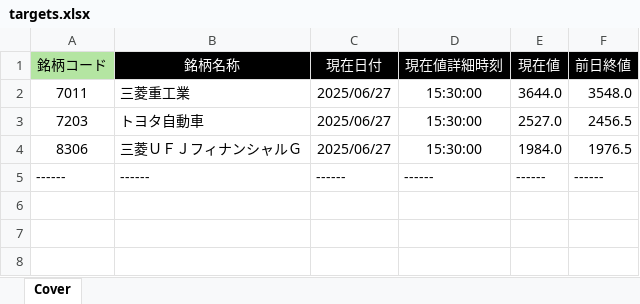
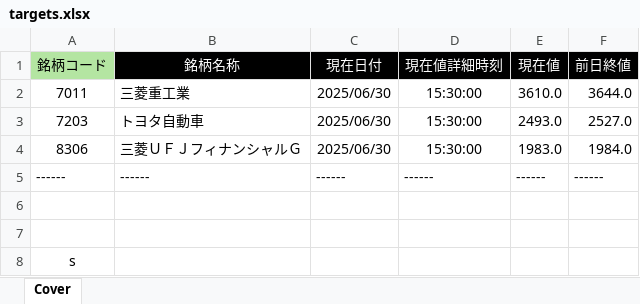
Before and after one commit to bitwalk123/kabuto, an Excel workbook: targets.xlsx, sheet Cover, drawn as a sheet; values as stored, in another font and other column widths than the file's, no borders; the diff names each change by its address in the sheet, - before the commit and + after, or states it on an @@ line.

```diff
--- a/targets.xlsx (sheet Cover)
+++ b/targets.xlsx (sheet Cover)
-C2:C4 (現在日付): 2025/06/27
+C2:C4 (現在日付): 2025/06/30
-E2 (現在値): 3644.0
+E2 (現在値): 3610.0
-F2 (前日終値): 3548.0
+F2 (前日終値): 3644.0
-E3 (現在値): 2527.0
+E3 (現在値): 2493.0
-F3 (前日終値): 2456.5
+F3 (前日終値): 2527.0
-E4 (現在値): 1984.0
+E4 (現在値): 1983.0
-F4 (前日終値): 1976.5
+F4 (前日終値): 1984.0
+row 6: (empty)
+row 7: (empty)
+row 8: s
```
Also changed, not shown: 3 other files.
